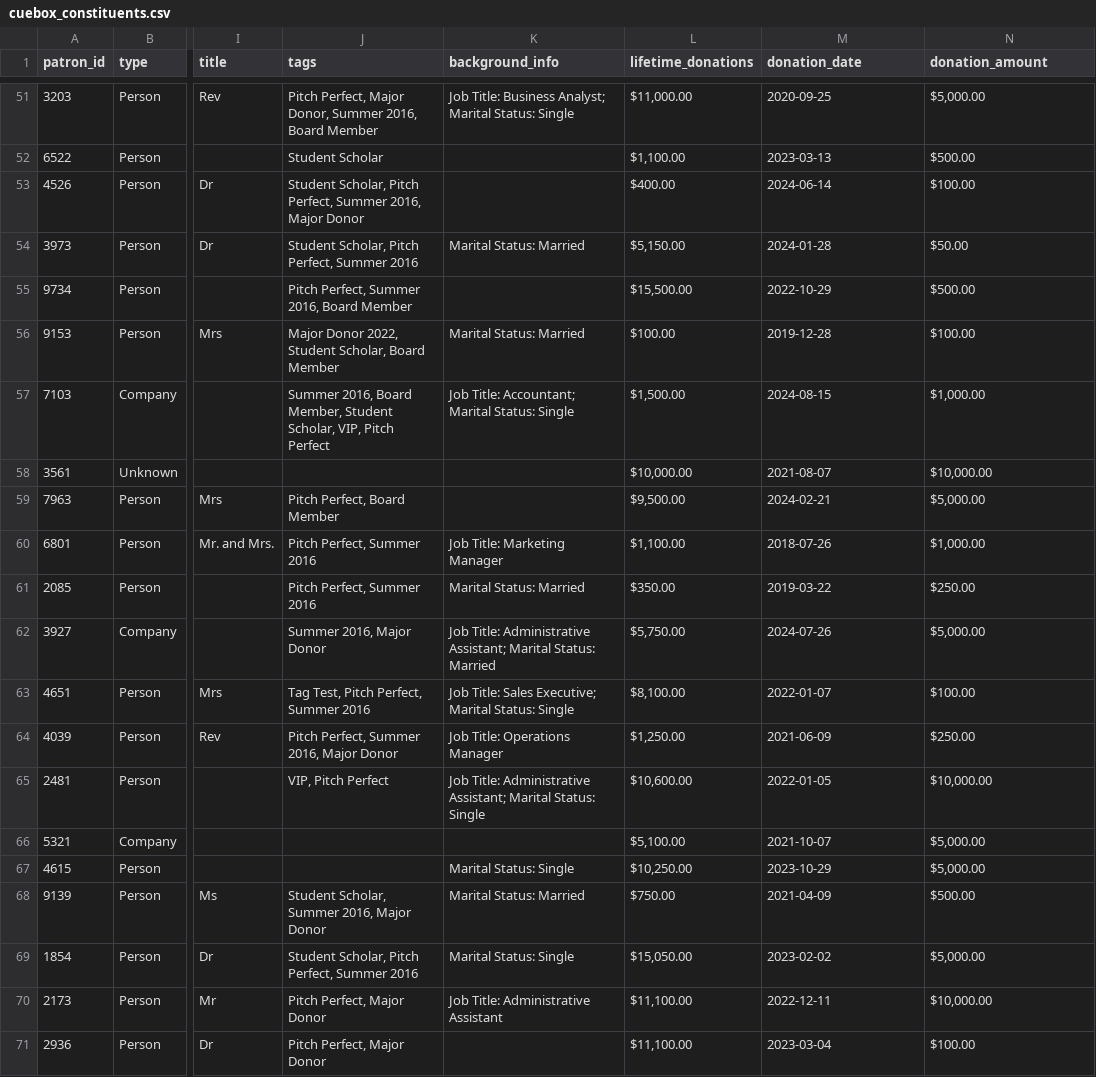
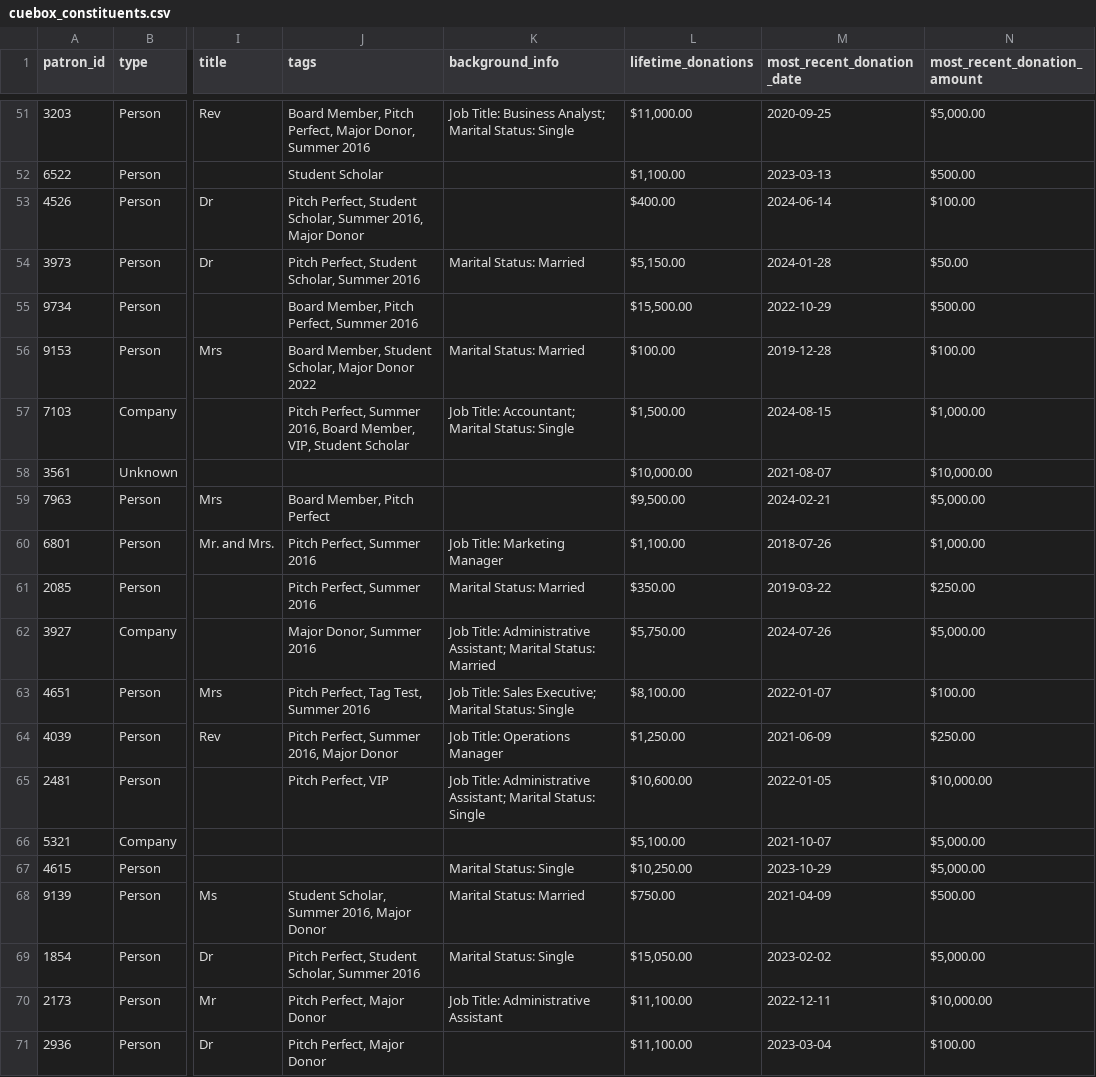
Before and after one commit to Nmeng01/Cuebox-take-home, a CSV file: sample_output/cuebox_constituents.csv, drawn as a sheet; only a part is shown, gaps mark what is left out; the diff covers the shown part only; the diff names each change by its address in the sheet, - before the commit and + after, or states it on an @@ line.

```diff
--- a/sample_output/cuebox_constituents.csv
+++ b/sample_output/cuebox_constituents.csv
-M1: donation_date
+M1: most_recent_donation_date
-N1: donation_amount
+N1: most_recent_donation_amount
-J51 (tags): Pitch Perfect, Major Donor, Summer 2016, Board Member
+J51 (tags): Board Member, Pitch Perfect, Major Donor, Summer 2016
-J53 (tags): Student Scholar, Pitch Perfect, Summer 2016,…
+J53 (tags): Pitch Perfect, Student Scholar, Summer 2016,…
-J54 (tags): Student Scholar, Pitch Perfect, Summer 2016
+J54 (tags): Pitch Perfect, Student Scholar, Summer 2016
-J55 (tags): Pitch Perfect, Summer 2016, Board Member
+J55 (tags): Board Member, Pitch Perfect, Summer 2016
-J56 (tags): Major Donor 2022, Student Scholar, Board Member
+J56 (tags): Board Member, Student Scholar, Major Donor 2022
-J57 (tags): Summer 2016, Board Member, Student Scholar, VIP, Pitch Perfect
+J57 (tags): Pitch Perfect, Summer 2016, Board Member, VIP, Student Scholar
-J59 (tags): Pitch Perfect, Board Member
+J59 (tags): Board Member, Pitch Perfect
-J62 (tags): Summer 2016, Major Donor
+J62 (tags): Major Donor, Summer 2016
-J63 (tags): Tag Test, Pitch Perfect, Summer 2016
+J63 (tags): Pitch Perfect, Tag Test, Summer 2016
-J65 (tags): VIP, Pitch Perfect
+J65 (tags): Pitch Perfect, VIP
-J69 (tags): Student Scholar, Pitch Perfect, Summer 2016
+J69 (tags): Pitch Perfect, Student Scholar, Summer 2016
```
Also changed, not shown: 36 edited cells elsewhere in this file, 2 other files.
